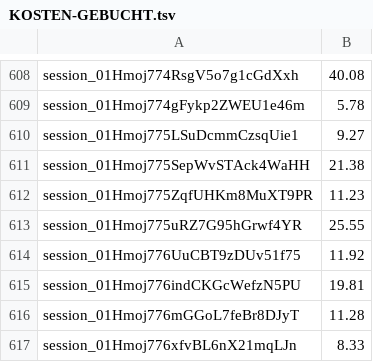
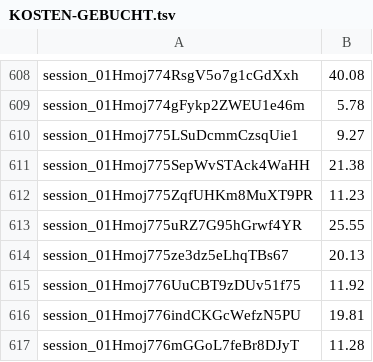
Before and after one commit to tramour-cmyk/androidapp_rpg_bornim, a TSV file: docs/KOSTEN-GEBUCHT.tsv, drawn as a sheet; only a part is shown, gaps mark what is left out; the shorter side is filled out with more unchanged rows; the diff names each change by its address in the sheet, - before the commit and + after, or states it on an @@ line.

```diff
--- a/docs/KOSTEN-GEBUCHT.tsv
+++ b/docs/KOSTEN-GEBUCHT.tsv
+row 614: session_01Hmoj775ze3dz5eLhqTBs67 | 20.13
```
Also changed, not shown: 4 other files.
